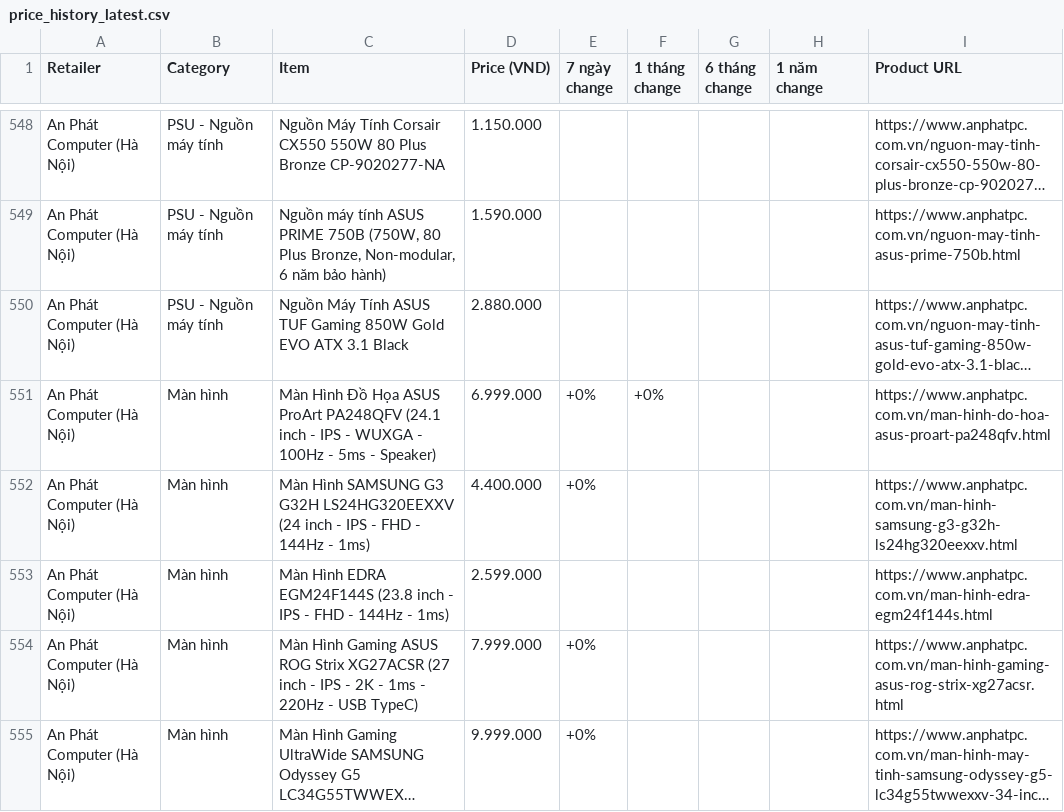
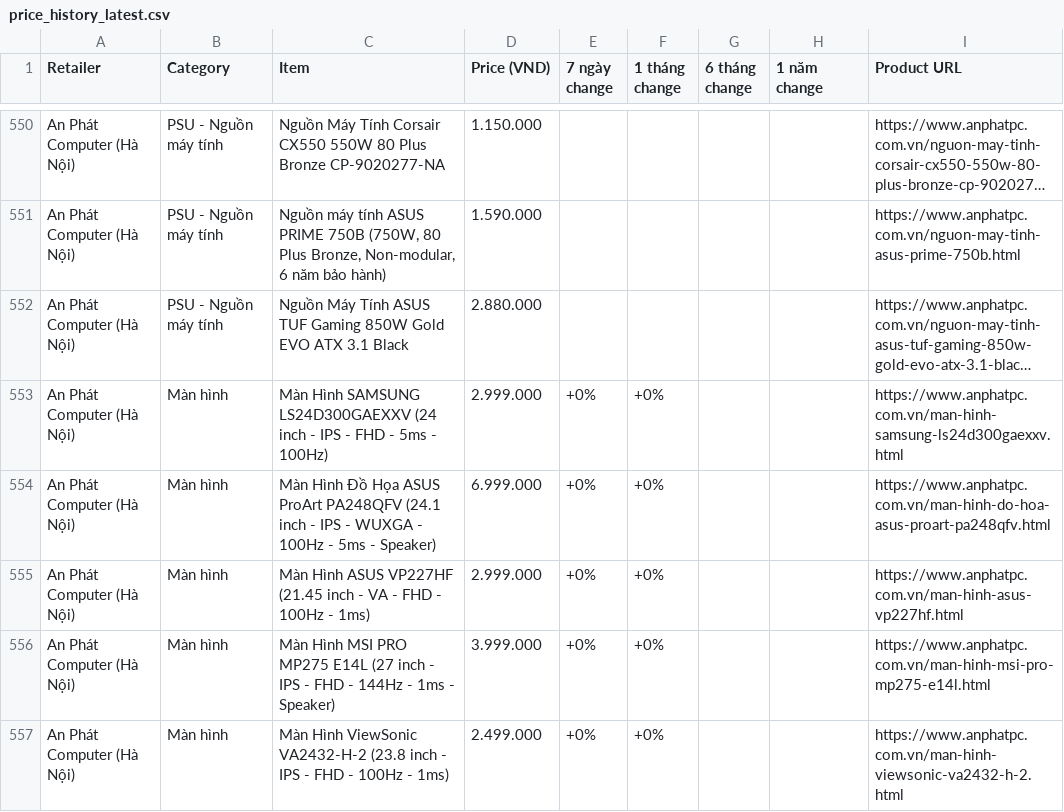
Before and after one commit to tuongphanbase/tech-price-mailer, a CSV file: docs/price_history_latest.csv, drawn as a sheet; only a part is shown, gaps mark what is left out; the shorter side is filled out with more unchanged rows; long unchanged cells end in …; the diff covers the shown part only; the diff names each change by its address in the sheet, - before the commit and + after, or states it on an @@ line.

```diff
--- a/docs/price_history_latest.csv
+++ b/docs/price_history_latest.csv
+row 553: An Phát Computer (Hà Nội) | Màn hình | Màn Hình SAMSUNG LS24D300GAEXXV (24 inch - IPS - FHD - 5ms - 100Hz) | 2.999.000 | +0% | +0% |  |  | https://www.anphatpc.com.vn/man-hinh-samsung-ls24d300gaexxv.html
+row 555: An Phát Computer (Hà Nội) | Màn hình | Màn Hình ASUS VP227HF (21.45 inch - VA - FHD - 100Hz - 1ms) | 2.999.000 | +0% | +0% |  |  | https://www.anphatpc.com.vn/man-hinh-asus-vp227hf.html
+row 556: An Phát Computer (Hà Nội) | Màn hình | Màn Hình MSI PRO MP275 E14L (27 inch - IPS - FHD - 144Hz - 1ms - Speaker) | 3.999.000 | +0% | +0% |  |  | https://www.anphatpc.com.vn/man-hinh-msi-pro-mp275-e14l.html
@@ row 566 moved to row 557: An Phát Computer (Hà Nội) @@
```
Also changed, not shown: 12 added rows, 13 removed rows and 11 moved rows elsewhere in this file, 7 other files.
